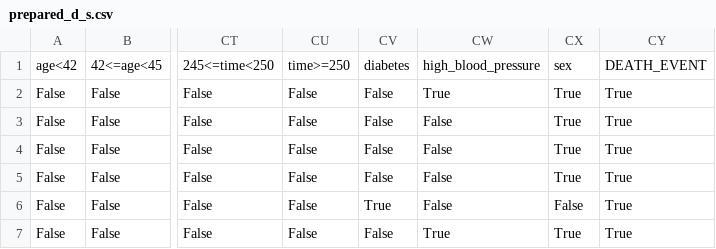
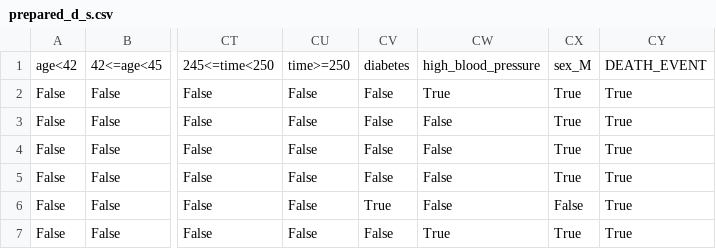
Before and after one commit to filipesousaist/ds_project, a CSV file: dataset1/Pattern Mining/data/prepared_d_s.csv, drawn as a sheet; only a part is shown, gaps mark what is left out; the diff names each change by its address in the sheet, - before the commit and + after, or states it on an @@ line.

Commit message:
Dataset1: Folders for each supervised algorithm

```diff
--- a/dataset1/Pattern Mining/data/prepared_d_s.csv
+++ b/dataset1/Pattern Mining/data/prepared_d_s.csv
-CX1: sex
+CX1: sex_M
```
Also changed, not shown: 28 other files.
